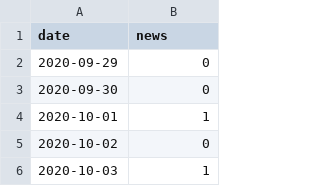
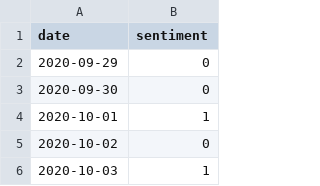
Before and after one commit to autonomous-web-org/news-sentiment, a CSV file: webapp/src/assets/data/nasdaq/msft.csv, drawn as a sheet; only a part is shown.

```diff
--- a/webapp/src/assets/data/nasdaq/msft.csv
+++ b/webapp/src/assets/data/nasdaq/msft.csv
@@ -1,2 +1,2 @@
-date,news
+date,sentiment
 2020-09-29,0
```
Also changed, not shown: webapp/src/assets/data/nse/reliance.csv.
